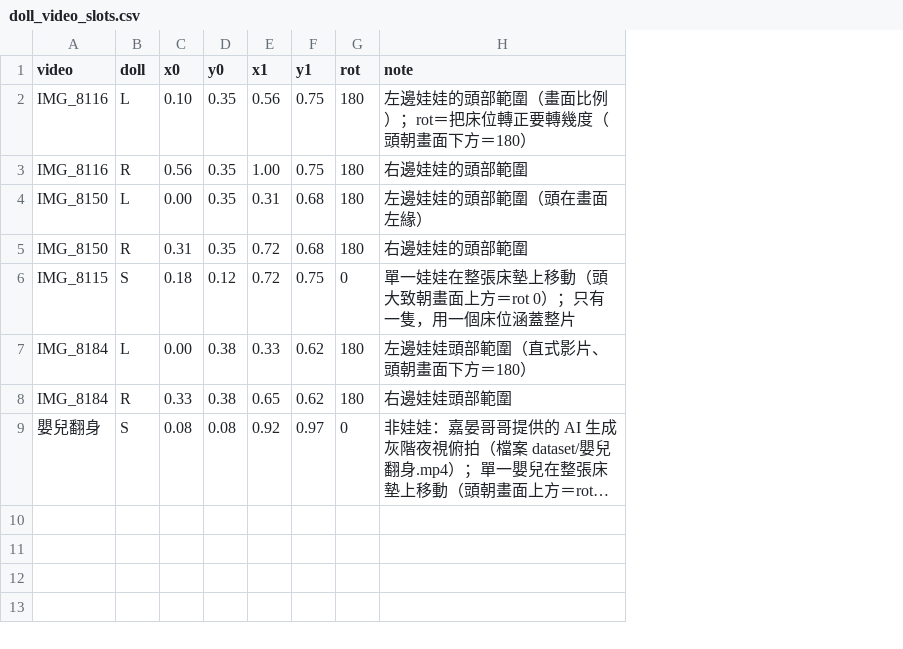
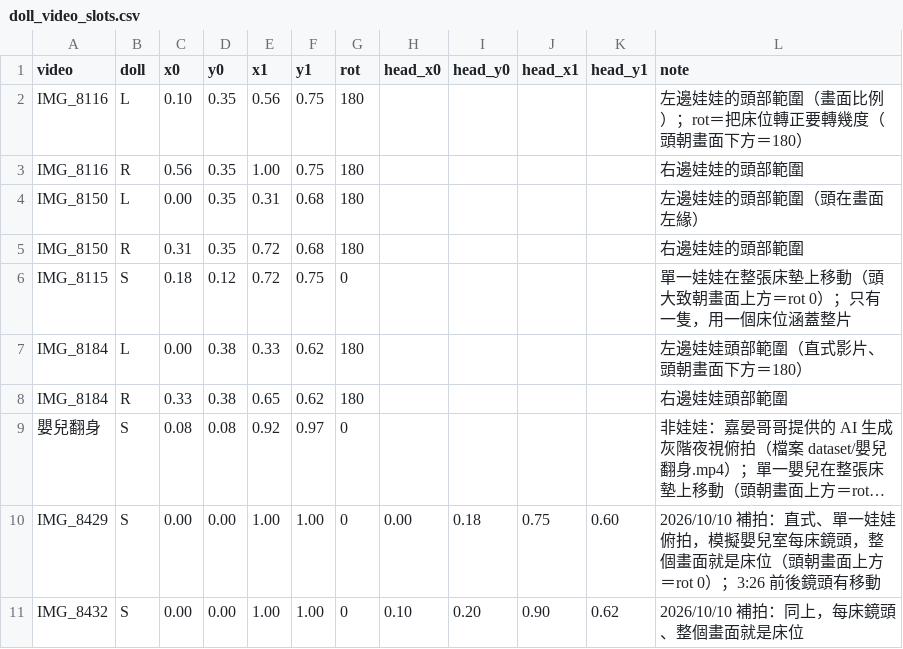
Before and after one commit to StudentInTW/Baby-Groot, a CSV file: doll_video_slots.csv, drawn as a sheet; long unchanged cells end in …; the diff names each change by its address in the sheet, - before the commit and + after, or states it on an @@ line.

```diff
--- a/doll_video_slots.csv
+++ b/doll_video_slots.csv
+column H (head_x0), empty
+column I (head_y0), empty
+column J (head_x1), empty
+column K (head_y1), empty
+row 10: IMG_8429 | S | 0.00 | 0.00 | 1.00 | 1.00 | 0 | 0.00 | 0.18 | 0.75 | 0.60 | 2026/10/10 補拍：直式、單一娃娃俯拍，模擬嬰兒室每床鏡頭，整個畫面就是床位（頭朝畫面上方＝rot 0）；3:26 前後鏡頭有移動
+row 11: IMG_8432 | S | 0.00 | 0.00 | 1.00 | 1.00 | 0 | 0.10 | 0.20 | 0.90 | 0.62 | 2026/10/10 補拍：同上，每床鏡頭、整個畫面就是床位
```
Also changed, not shown: doll_video_labels.csv, 6 other files.
